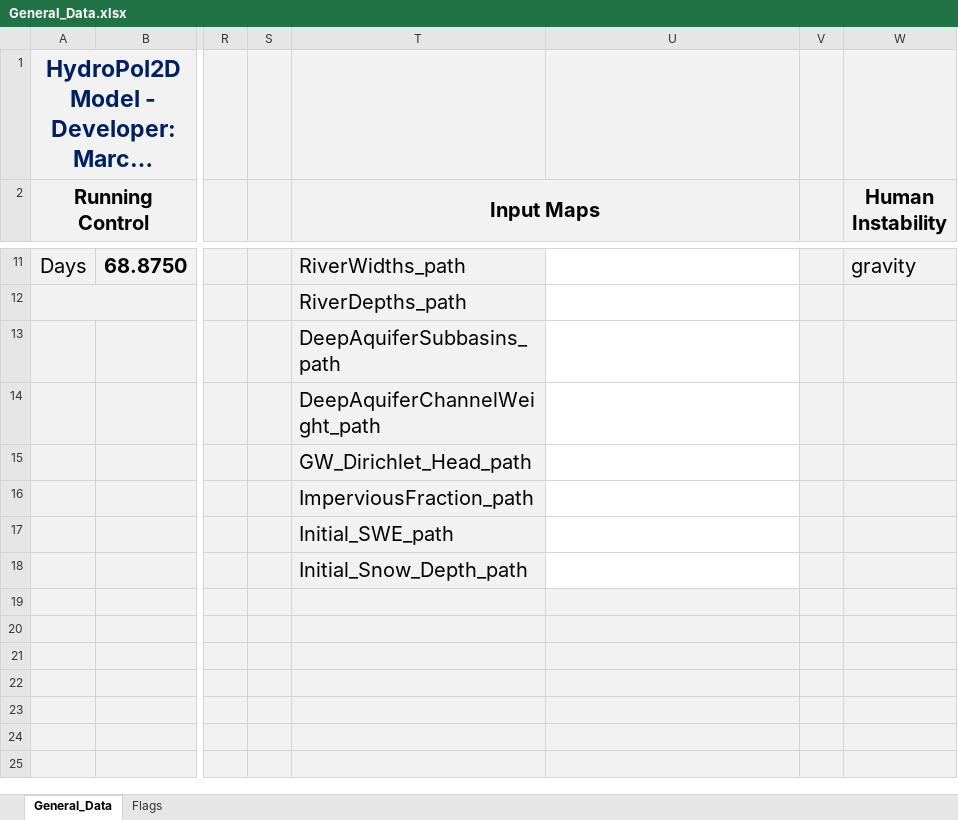
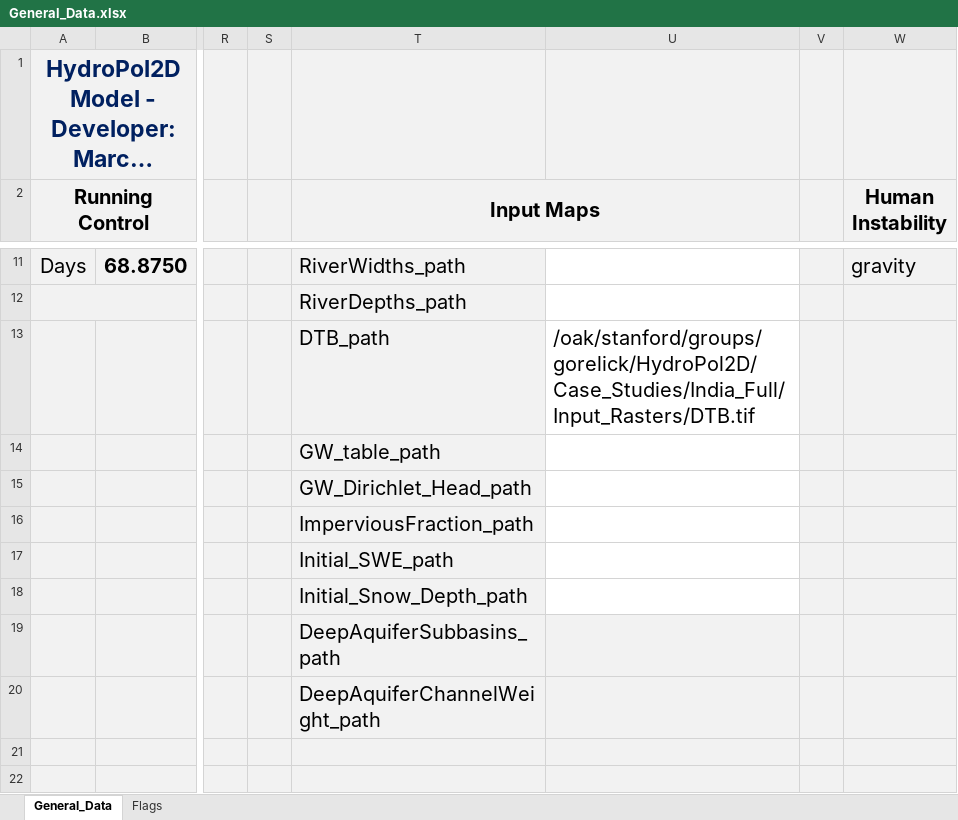
Before and after one commit to marcusnobrega-eng/HydroPol2D, an Excel workbook: Input_Data_Sheets/General_Data.xlsx, sheet General_Data, drawn as a sheet; only a part is shown, gaps mark what is left out; the shorter side is filled out with more unchanged rows; long unchanged cells end in …; values as stored, in another font and other column widths than the file's, no borders; charts and pictures not drawn; the diff names each change by its address in the sheet, - before the commit and + after, or states it on an @@ line.

```diff
--- a/Input_Data_Sheets/General_Data.xlsx (sheet General_Data)
+++ b/Input_Data_Sheets/General_Data.xlsx (sheet General_Data)
-T13 (Input Maps): DeepAquiferSubbasins_path
+T13 (Input Maps): DTB_path
-U13: (empty)
+U13: /oak/stanford/groups/gorelick/HydroPol2D/Case_Studies/India_Full/Input_Rasters/DTB.tif
-T14 (Input Maps): DeepAquiferChannelWeight_path
+T14 (Input Maps): GW_table_path
-T19 (Input Maps): (empty)
+T19 (Input Maps): DeepAquiferSubbasins_path
-T20 (Input Maps): (empty)
+T20 (Input Maps): DeepAquiferChannelWeight_path
```
Also changed, not shown: Examples/Stanford/Input_Data_Sheets/General_Data.xlsx, Examples/VTilted_Excel/Input_Data_Sheets/General_Data.xlsx, 1 other file.
